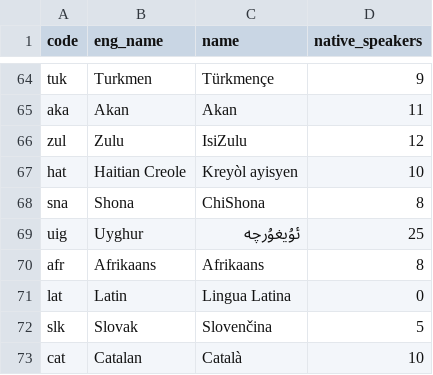
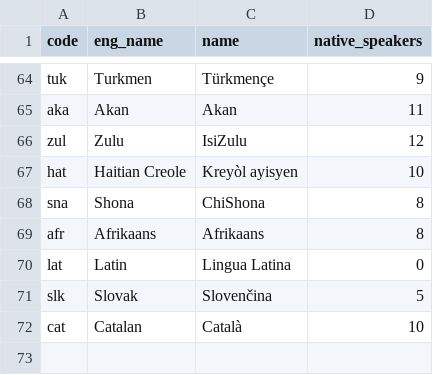
Before and after one commit to greyblake/whatlang-rs, a CSV file: misc/supported_languages.csv, drawn as a sheet; only a part is shown, gaps mark what is left out.

Commit message:
Drop Uyghur

```diff
--- a/misc/supported_languages.csv
+++ b/misc/supported_languages.csv
@@ -68,3 +68,2 @@ hat,Haitian Creole,Kreyòl ayisyen,10
 sna,Shona,ChiShona,8
-uig,Uyghur,ئۇيغۇرچە,25
 afr,Afrikaans,Afrikaans,8
```
Also changed, not shown: 6 other files.
